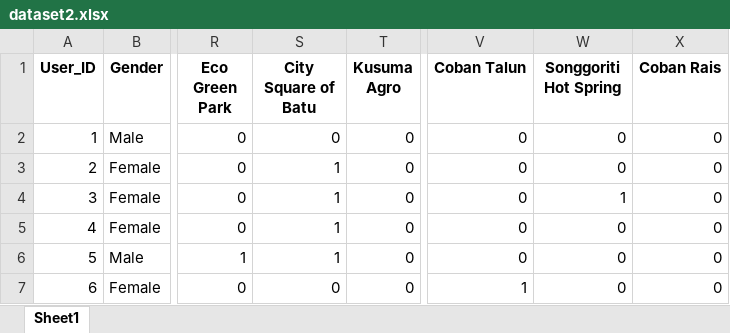
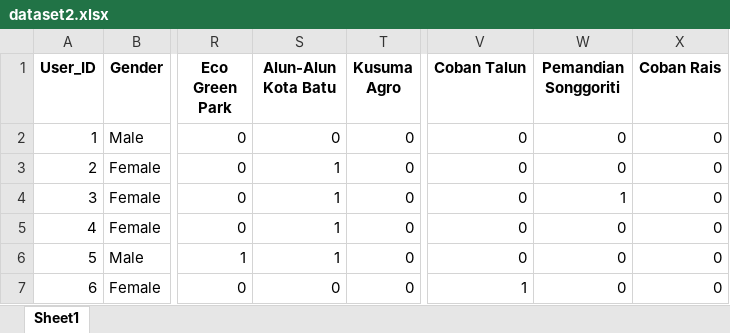
Before and after one commit to imammarzuki/imammarzuki.github.io, an Excel workbook: dataset/publikasi2/dataset2.xlsx, sheet Sheet1, drawn as a sheet; only a part is shown, gaps mark what is left out; values as stored, in another font and other column widths than the file's, no borders; the diff names each change by its address in the sheet, - before the commit and + after, or states it on an @@ line.

Commit message:
Add files via upload

```diff
--- a/dataset/publikasi2/dataset2.xlsx (sheet Sheet1)
+++ b/dataset/publikasi2/dataset2.xlsx (sheet Sheet1)
-S1: City Square of Batu
+S1: Alun-Alun Kota Batu
-W1: Songgoriti Hot Spring
+W1: Pemandian Songgoriti
```
